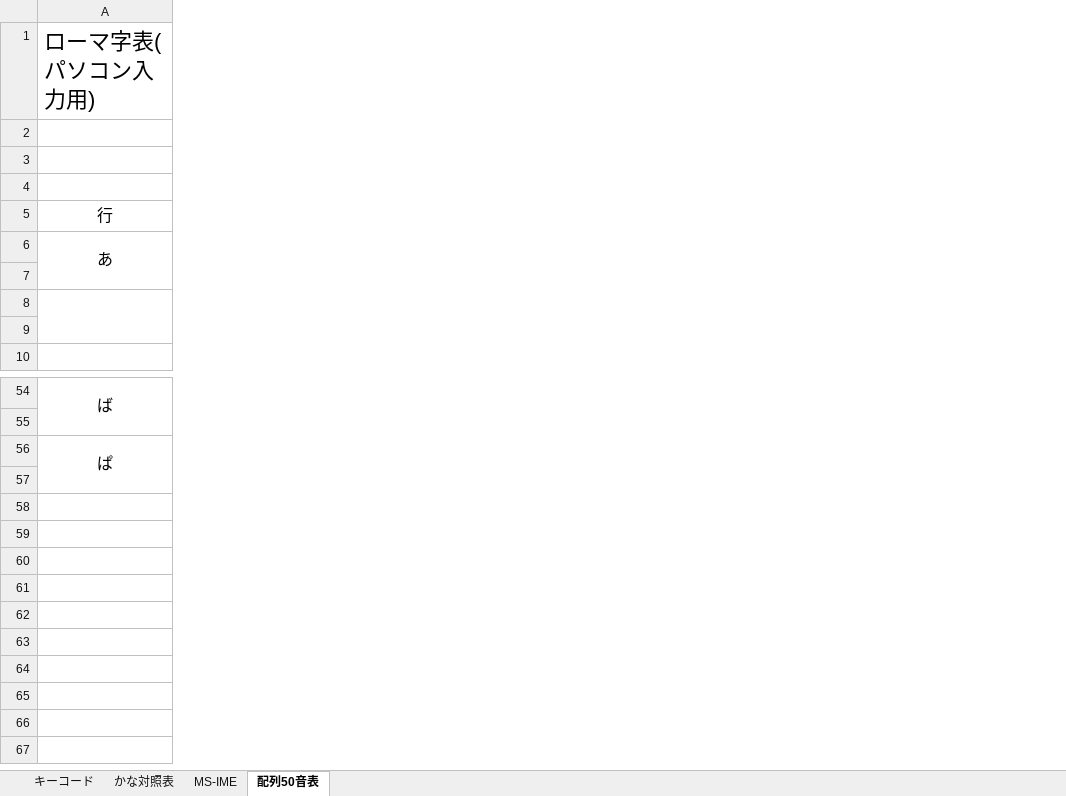
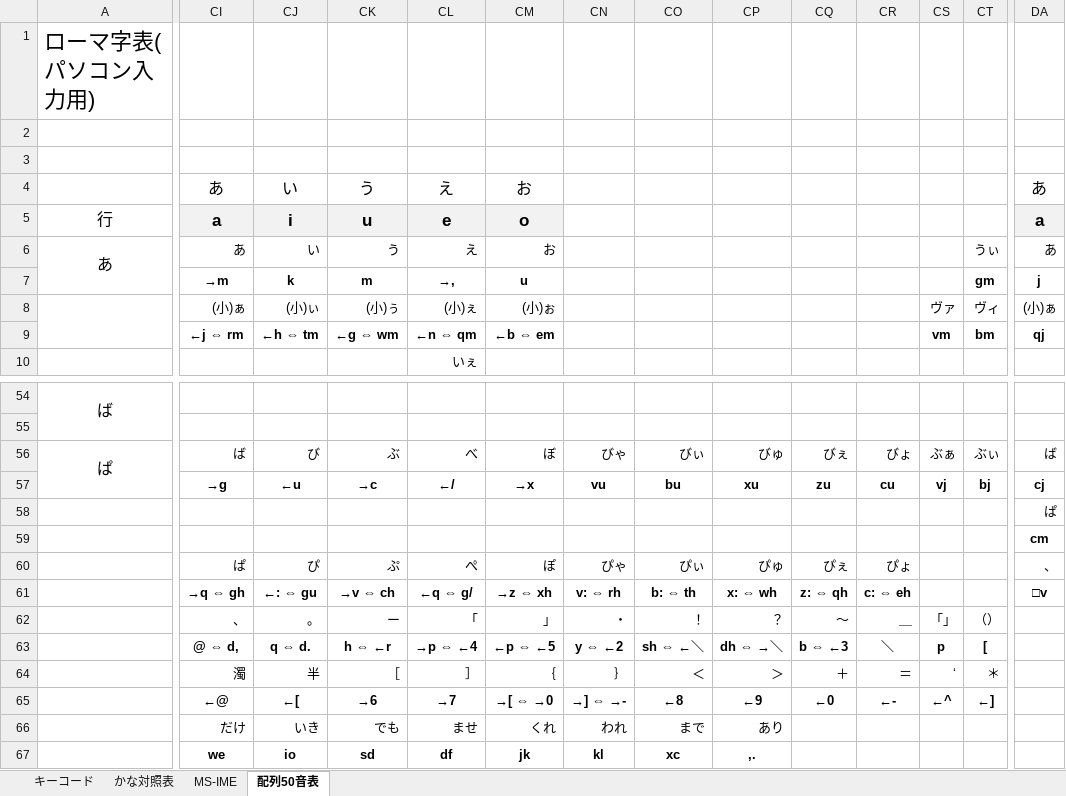
Before and after one commit to tor-nky/KeyLayout, an Excel workbook: KeyCodeList.xlsx, sheet 配列50音表, drawn as a sheet; only a part is shown, gaps mark what is left out; values as stored, in another font and other column widths than the file's, no borders; rows hold the shown columns only; the diff covers the shown part only; the diff names each change by its address in the sheet, - before the commit and + after, or states it on an @@ line.

Commit message:
Add files via upload

```diff
--- a/KeyCodeList.xlsx (sheet 配列50音表)
+++ b/KeyCodeList.xlsx (sheet 配列50音表)
+column CI, rows 4-9: あ | a | あ | →m | (小)ぁ | ←j ⇔ rm; rows 56-57: ば | →g
+column CJ, rows 4-9: い | i | い | k | (小)ぃ | ←h ⇔ tm; rows 56-57: び | ←u
+column CK, rows 4-9: う | u | う | m | (小)ぅ | ←g ⇔ wm; rows 56-57: ぶ | →c
+column CL, rows 4-10: え | e | え | →, | (小)ぇ | ←n ⇔ qm | いぇ; rows 56-57: べ | ←/
+column CM, rows 4-9: お | o | お | u | (小)ぉ | ←b ⇔ em; rows 56-57: ぼ | →x
+column CN, rows 56-57: びゃ | vu
+column CO, rows 56-57: びぃ | bu
+column CP, rows 56-57: びゅ | xu
+column CQ, rows 56-57: びぇ | zu
+column CR, rows 56-57: びょ | cu
+column CS, rows 8-9: ヴァ | vm; rows 56-57: ぶぁ | vj
+column CT, rows 6-9: うぃ | gm | ヴィ | bm; rows 56-57: ぶぃ | bj
+column DA, rows 4-9: あ | a | あ | j | (小)ぁ | qj; rows 56-57: ば | cj
+row 58:  |  |  |  |  |  |  |  |  |  |  |  |  | ぱ
+row 59:  |  |  |  |  |  |  |  |  |  |  |  |  | cm
+row 60:  | ぱ | ぴ | ぷ | ぺ | ぽ | ぴゃ | ぴぃ | ぴゅ | ぴぇ | ぴょ |  |  | 、
+row 61:  | →q ⇔ gh | ←: ⇔ gu | →v ⇔ ch | ←q ⇔ g/ | →z ⇔ xh | v: ⇔ rh | b: ⇔ th | x: ⇔ wh | z: ⇔ qh | c: ⇔ eh |  |  | □v
+row 62:  | 、 | 。 | ー | 「 | 」 | ・ | ！ | ？ | 〜 | ＿ | 「」 | （）
+row 63:  | @ ⇔ d, | q ⇔ d. | h ⇔ ←r | →p ⇔ ←4 | ←p ⇔ ←5 | y ⇔ ←2 | sh ⇔ ←＼ | dh ⇔ →＼ | b ⇔ ←3 | ＼ | p | [
+row 64:  | 濁 | 半 | ［ | ］ | ｛ | ｝ | ＜ | ＞ | ＋ | ＝ | ‘ | ＊
+row 65:  | ←@ | ←[ | →6 | →7 | →[ ⇔ →0 | →] ⇔ →- | ←8 | ←9 | ←0 | ←- | ←^ | ←]
+row 66:  | だけ | いき | でも | ませ | くれ | われ | まで | あり
+row 67:  | we | io | sd | df | jk | kl | xc | ,.
```
Also changed, not shown: 23 added columns elsewhere in this sheet, sheet キーコード.
